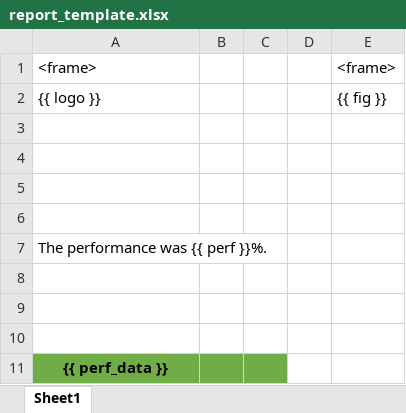
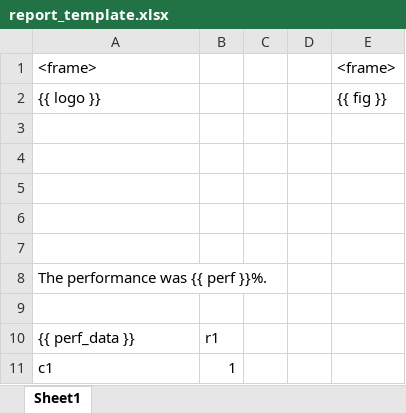
Before and after one commit to xlwings/xlwings-demo, an Excel workbook: reporting/report_template.xlsx, sheet Sheet1, drawn as a sheet; values as stored, in another font and other column widths than the file's, no borders; charts and pictures and table styles not drawn; removed rows and columns are numbered as before the commit, all else as after; the diff names each change by its address in the sheet, - before the commit and + after, or states it on an @@ line.

Commit message:
updated reports demo

```diff
--- a/reporting/report_template.xlsx (sheet Sheet1)
+++ b/reporting/report_template.xlsx (sheet Sheet1)
+row 7: (empty)
-row 9: (empty)
-row 10: (empty)
-A10:C10 fill: #70AD47
+A10:C10 fill: none
@@ A10 bold: on → off, alignment: center → left @@
-B10: (empty)
+B10: r1
+row 11: c1 | 1
```
Also changed, not shown: charts or pictures, 2 other files.
